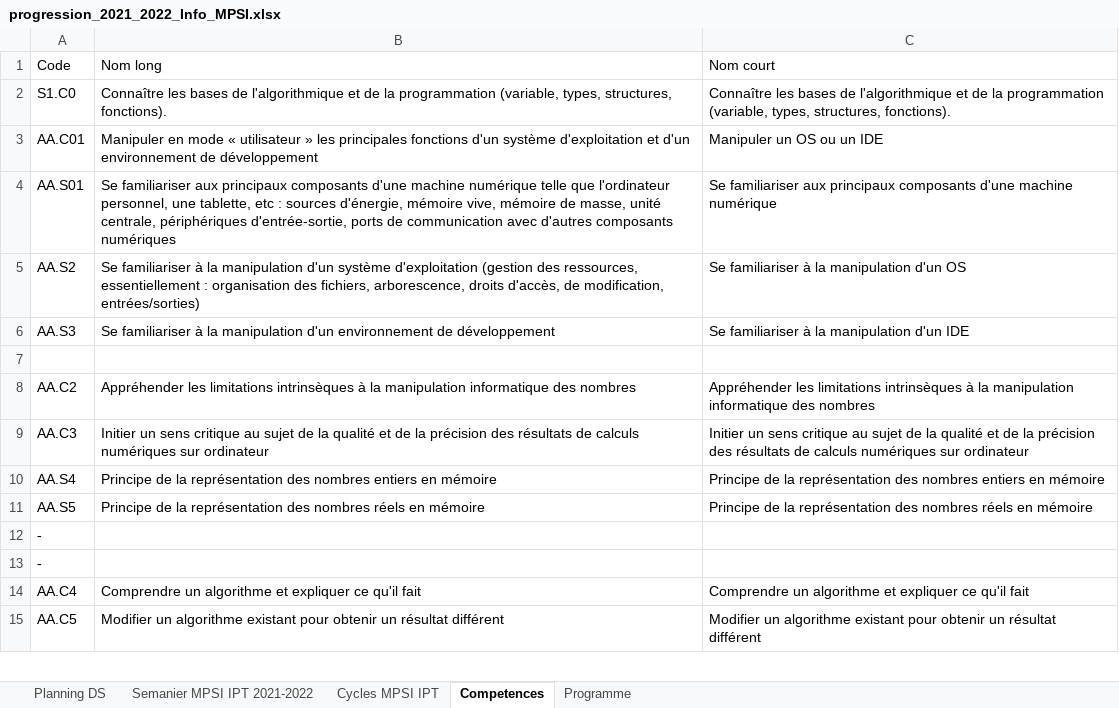
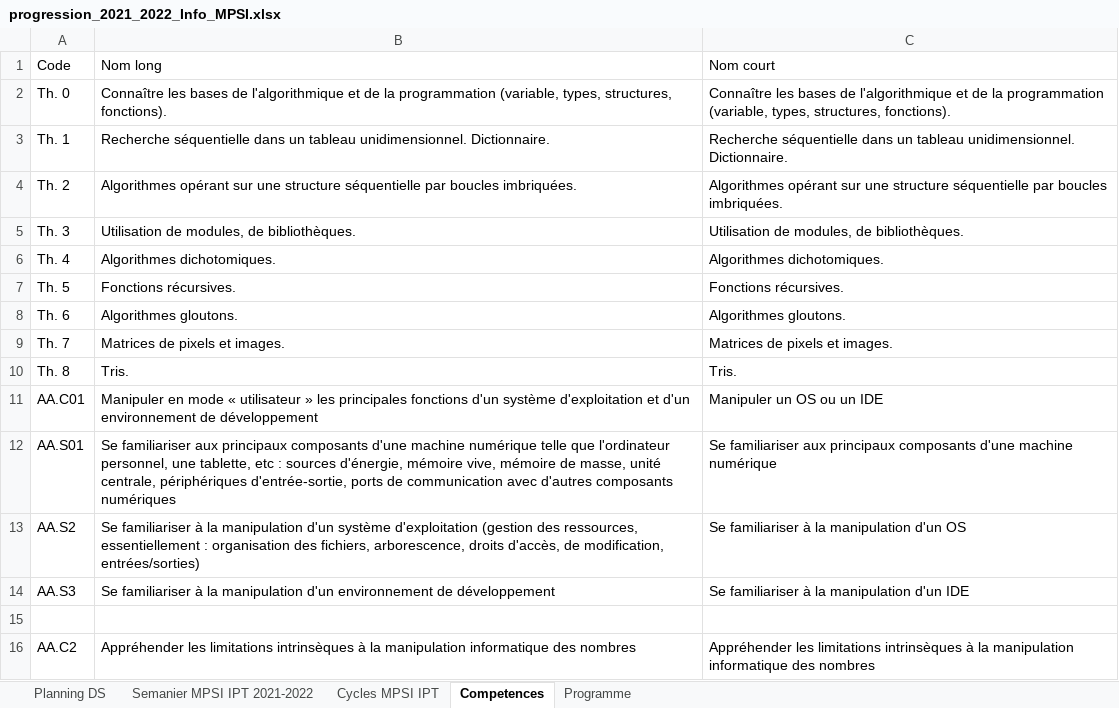
Before and after one commit to xpessoles/Informatique, an Excel workbook: progression_2021_2022_Info_MPSI.xlsx, sheet Competences, drawn as a sheet; only a part is shown; the shorter side is filled out with more unchanged rows; values as stored, in another font and other column widths than the file's, no borders; the diff names each change by its address in the sheet, - before the commit and + after, or states it on an @@ line.

```diff
--- a/progression_2021_2022_Info_MPSI.xlsx (sheet Competences)
+++ b/progression_2021_2022_Info_MPSI.xlsx (sheet Competences)
-A2: S1.C0
+A2: Th. 0
+row 3: Th. 1 | Recherche séquentielle dans un tableau unidimensionnel. Dictionnaire. | Recherche séquentielle dans un tableau unidimensionnel. Dictionnaire.
+row 4: Th. 2 | Algorithmes opérant sur une structure séquentielle par boucles imbriquées. | Algorithmes opérant sur une structure séquentielle par boucles imbriquées.
+row 5: Th. 3 | Utilisation de modules, de bibliothèques. | Utilisation de modules, de bibliothèques.
+row 6: Th. 4 | Algorithmes dichotomiques. | Algorithmes dichotomiques.
+row 7: Th. 5 | Fonctions récursives. | Fonctions récursives.
+row 8: Th. 6 | Algorithmes gloutons. | Algorithmes gloutons.
+row 9: Th. 7 | Matrices de pixels et images. | Matrices de pixels et images.
+row 10: Th. 8 | Tris. | Tris.
```
Also changed, not shown: sheet Semanier MPSI IPT 2021-2022, inventaire_exos.xlsx, 5 other files.
